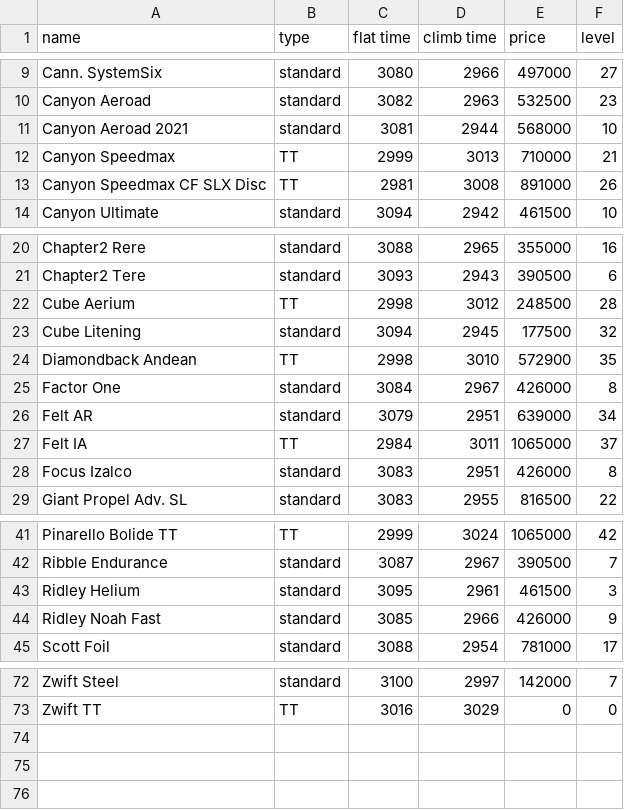
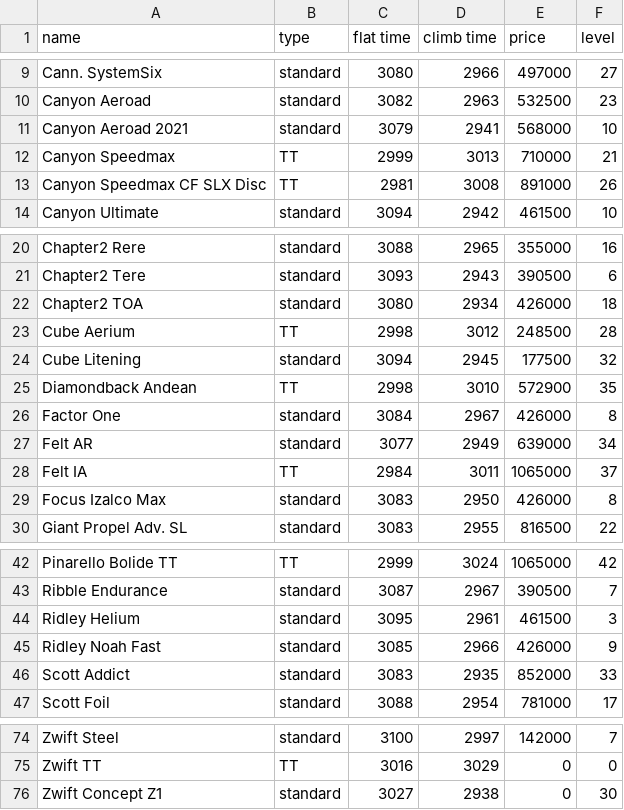
Before and after one commit to bennylp/zwift-training, a CSV file: data/frames.csv, drawn as a sheet; only a part is shown, gaps mark what is left out.

Commit message:
Updated with max level 60

```diff
--- a/data/frames.csv
+++ b/data/frames.csv
@@ -10,3 +10,3 @@ Cann. SystemSix,standard,3080,2966,497000,27
 Canyon Aeroad,standard,3082,2963,532500,23
-Canyon Aeroad 2021,standard,3081,2944,568000,10
+Canyon Aeroad 2021,standard,3079,2941,568000,10
 Canyon Speedmax,TT,2999,3013,710000,21
@@ -21,2 +21,3 @@ Chapter2 Rere,standard,3088,2965,355000,16
 Chapter2 Tere,standard,3093,2943,390500,6
+Chapter2 TOA,standard,3080,2934,426000,18
 Cube Aerium,TT,2998,3012,248500,28
@@ -25,5 +26,5 @@ Diamondback Andean,TT,2998,3010,572900,35
 Factor One,standard,3084,2967,426000,8
-Felt AR,standard,3079,2951,639000,34
+Felt AR,standard,3077,2949,639000,34
 Felt IA,TT,2984,3011,1065000,37
-Focus Izalco,standard,3083,2951,426000,8
+Focus Izalco Max,standard,3083,2950,426000,8
 Giant Propel Adv. SL,standard,3083,2955,816500,22
@@ -44,2 +45,3 @@ Ridley Helium,standard,3095,2961,461500,3
 Ridley Noah Fast,standard,3085,2966,426000,9
+Scott Addict,standard,3083,2935,852000,33
 Scott Foil,standard,3088,2954,781000,17
@@ -73 +75,2 @@ Zwift Steel,standard,3100,2997,142000,7
 Zwift TT,TT,3016,3029,0,0
+Zwift Concept Z1,standard,3027,2938,0,30
```
Also changed, not shown: data/levels.csv, 2 other files.
